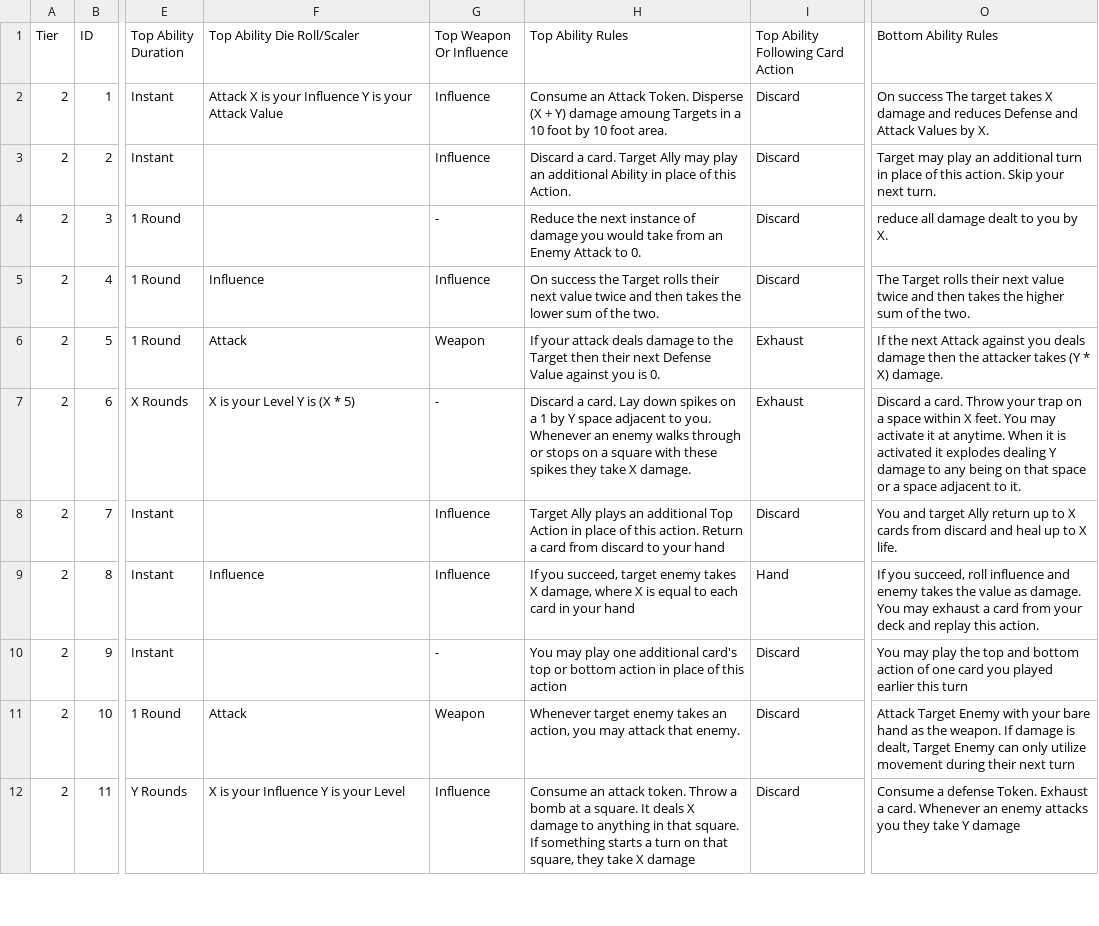
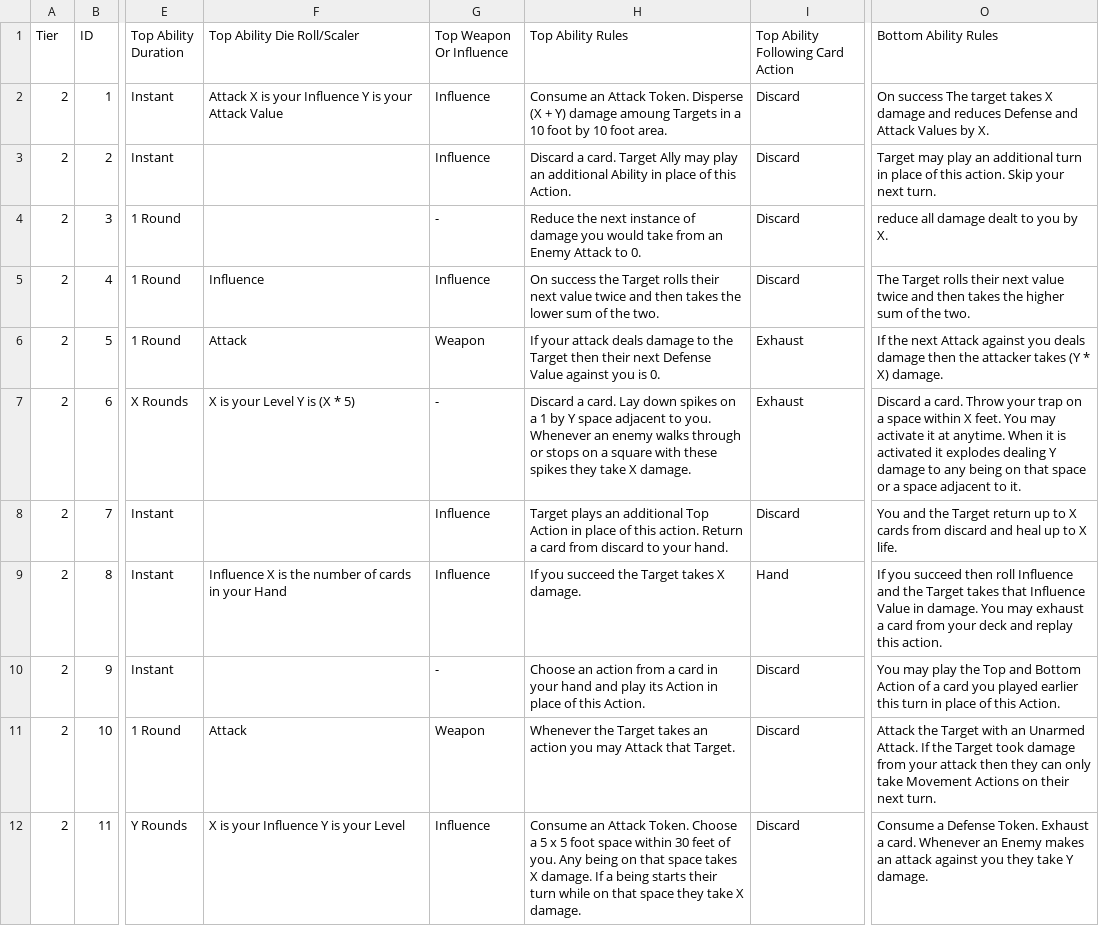
Before and after one commit to SirPinkleton/TableTopRolePlaying_Squib, a CSV file: tactile_tabletop/Character Cards/Tactile_Tabletop_Data-Level_2_CC.csv, drawn as a sheet; only a part is shown, gaps mark what is left out; the diff covers the shown part only; the diff names each change by its address in the sheet, - before the commit and + after, or states it on an @@ line.

Commit message:
Rework of CC2 cards 7 - 17

```diff
--- a/tactile_tabletop/Character Cards/Tactile_Tabletop_Data-Level_2_CC.csv
+++ b/tactile_tabletop/Character Cards/Tactile_Tabletop_Data-Level_2_CC.csv
-H8 (Top Ability Rules): Target Ally plays an additional Top Action in place of this action. Return a card from discard to your hand
+H8 (Top Ability Rules): Target plays an additional Top Action in place of this action. Return a card from discard to your hand.
-O8 (Bottom Ability Rules): You and target Ally return up…
+O8 (Bottom Ability Rules): You and the Target return up…
-F9 (Top Ability Die Roll/Scaler): Influence
+F9 (Top Ability Die Roll/Scaler): Influence X is the number of cards in your Hand
-H9 (Top Ability Rules): If you succeed, target enemy takes X damage, where X is equal to each card in your hand
+H9 (Top Ability Rules): If you succeed the Target takes X damage.
-O9 (Bottom Ability Rules): If you succeed, roll influence and enemy takes the value as damage. You…
+O9 (Bottom Ability Rules): If you succeed then roll Influence and the Target takes that Influence Value in damage. You…
-H10 (Top Ability Rules): You may play one additional card's top or bottom action in place of this action
+H10 (Top Ability Rules): Choose an action from a card in your hand and play its Action in place of this Action.
-O10 (Bottom Ability Rules): …play the top and bottom action of one card you played earlier this turn
+O10 (Bottom Ability Rules): …play the Top and Bottom Action of a card you played earlier this turn in place of this Action.
-H11 (Top Ability Rules): Whenever target enemy takes an action, you may attack that enemy.
+H11 (Top Ability Rules): Whenever the Target takes an action you may Attack that Target.
-O11 (Bottom Ability Rules): Attack Target Enemy with your bare hand as the weapon. If damage is dealt, Target Enemy can only utilize movement during their next turn
+O11 (Bottom Ability Rules): Attack the Target with an Unarmed Attack. If the Target took damage from your attack then they can only take Movement Actions on their next turn.
-H12 (Top Ability Rules): Consume an attack token. Throw a bomb at a square. It deals X damage to anything in that square. If something starts a turn on that square, they take X damage
+H12 (Top Ability Rules): Consume an Attack Token. Choose a 5 x 5 foot space within 30 feet of you. Any being on that space takes X damage. If a being starts their turn while on that space they take X damage.
-O12 (Bottom Ability Rules): Consume a defense Token. Exhaust a card. Whenever an enemy attacks you they take Y damage
+O12 (Bottom Ability Rules): Consume a Defense Token. Exhaust a card. Whenever an Enemy makes an attack against you they take Y damage.
```
Also changed, not shown: 15 edited cells elsewhere in this file.
